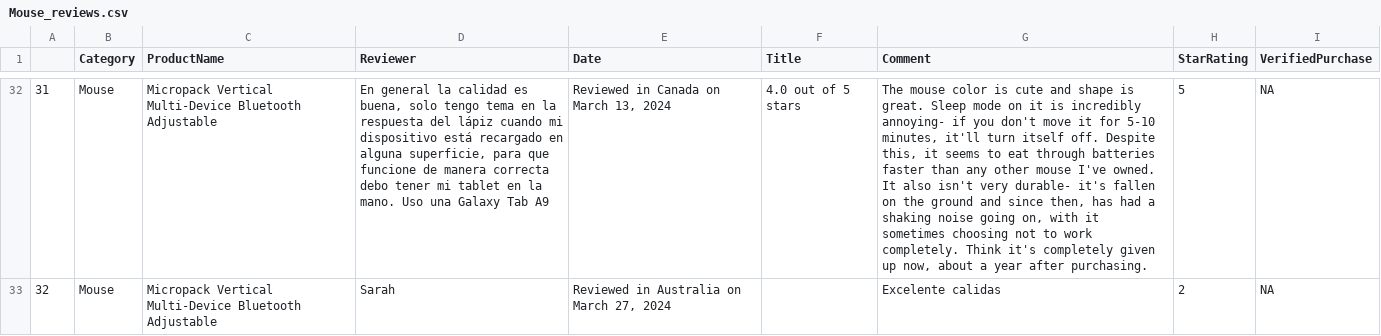
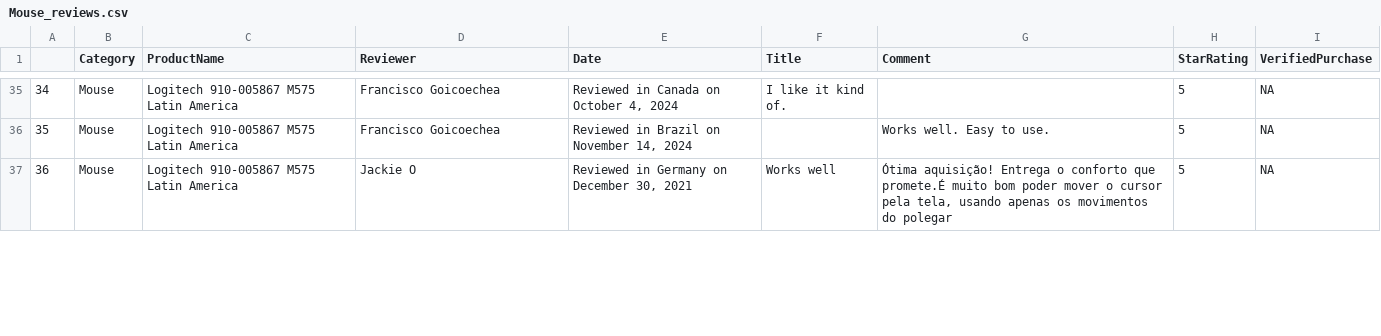
Before and after one commit to SAMUEL-ASENJO/R-Analytics, a CSV file: Worksheet#5/Mouse_reviews.csv, drawn as a sheet; only a part is shown, gaps mark what is left out; addresses are those after the commit; the diff covers the shown part only; the diff names each change by its address in the sheet, - before the commit and + after, or states it on an @@ line.

```diff
--- a/Worksheet#5/Mouse_reviews.csv
+++ b/Worksheet#5/Mouse_reviews.csv
@@ column A renumbered from row 3 down @@
-C35:C36 (ProductName): Micropack Vertical Multi-Device Bluetooth Adjustable
+C35:C36 (ProductName): Logitech 910-005867 M575 Latin America
-D35 (Reviewer): En general la calidad es buena, solo tengo tema en la respuesta del lápiz cuando mi dispositivo está recargado en alguna superficie, para que funcione de manera correcta debo tener mi tablet en la mano. Uso una Galaxy Tab A9
+D35 (Reviewer): Francisco Goicoechea
-E35 (Date): Reviewed in Canada on March 13, 2024
+E35 (Date): Reviewed in Canada on October 4, 2024
-F35 (Title): 4.0 out of 5 stars
+F35 (Title): I like it kind of.
-G35 (Comment): The mouse color is cute and shape is great. Sleep mode on it is incredibly annoying- if you don't move it for 5-10 minutes, it'll turn itself off. Despite this, it seems to eat through batteries faster than any other mouse I've owned. It also isn't very durable- it's fallen on the ground and since then, has had a shaking noise going on, with it sometimes choosing not to work completely. Think it's completely given up now, about a year after purchasing.
+G35 (Comment): (empty)
-D36 (Reviewer): Sarah
+D36 (Reviewer): Francisco Goicoechea
-E36 (Date): Reviewed in Australia on March 27, 2024
+E36 (Date): Reviewed in Brazil on November 14, 2024
-G36 (Comment): Excelente calidas
+G36 (Comment): Works well. Easy to use.
-H36 (StarRating): 2
+H36 (StarRating): 5
+row 37: 36 | Mouse | Logitech 910-005867 M575 Latin America | Jackie O | Reviewed in Germany on December 30, 2021 | Works well | Ótima aquisição! Entrega o conforto que promete.É muito bom poder mover o cursor pela tela, usando apenas os movimentos do polegar | 5 | NA
```
Also changed, not shown: 5 added rows, 2 removed rows and 107 edited cells elsewhere in this file, Worksheet#5/Amazon_products.csv, Worksheet#5/Headset_reviews.csv, 6 other files.
